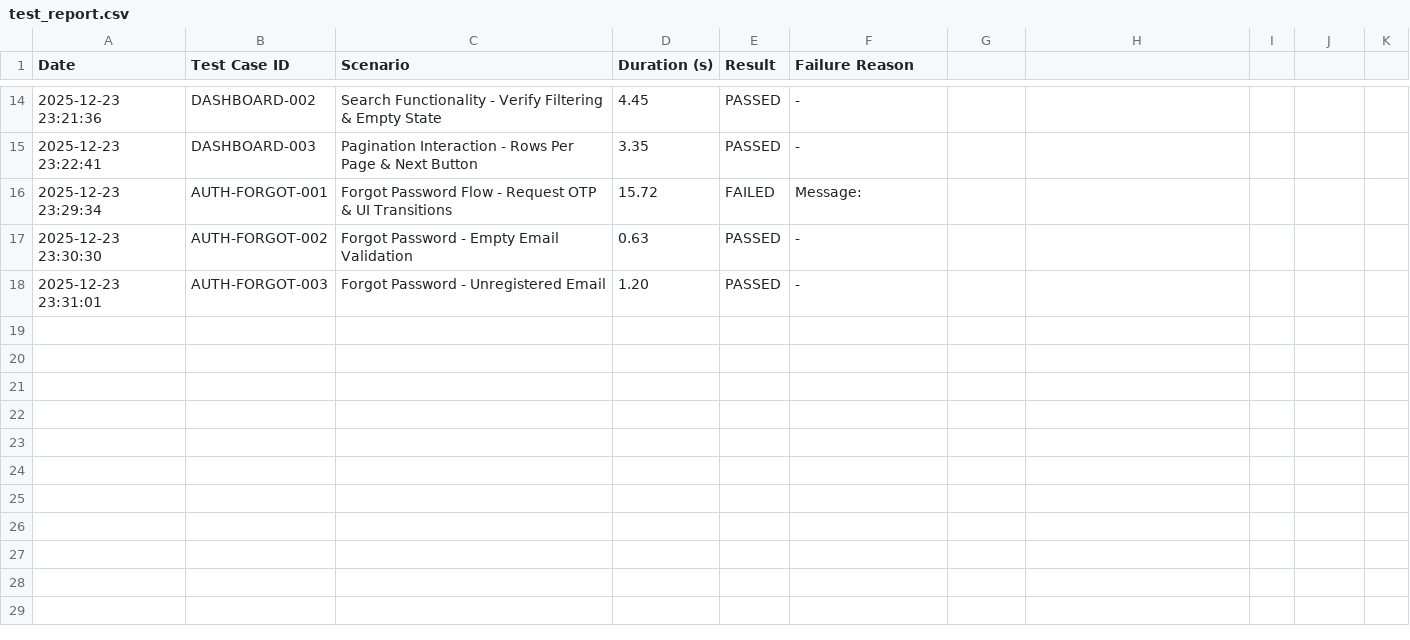
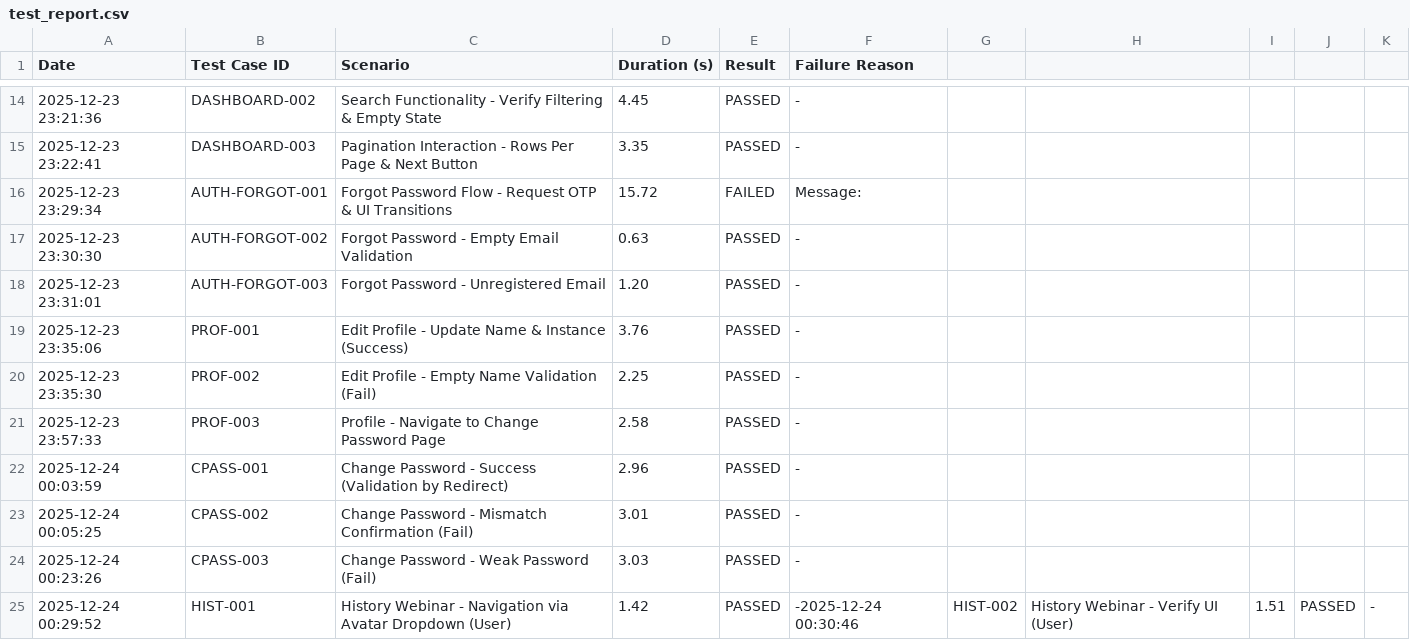
Before and after one commit to MashuNakamura/selenium-python-qa, a CSV file: test_report.csv, drawn as a sheet; only a part is shown, gaps mark what is left out; the diff names each change by its address in the sheet, - before the commit and + after, or states it on an @@ line.

```diff
--- a/test_report.csv
+++ b/test_report.csv
+row 19: 2025-12-23 23:35:06 | PROF-001 | Edit Profile - Update Name & Instance (Success) | 3.76 | PASSED | -
+row 20: 2025-12-23 23:35:30 | PROF-002 | Edit Profile - Empty Name Validation (Fail) | 2.25 | PASSED | -
+row 21: 2025-12-23 23:57:33 | PROF-003 | Profile - Navigate to Change Password Page | 2.58 | PASSED | -
+row 22: 2025-12-24 00:03:59 | CPASS-001 | Change Password - Success (Validation by Redirect) | 2.96 | PASSED | -
+row 23: 2025-12-24 00:05:25 | CPASS-002 | Change Password - Mismatch Confirmation (Fail) | 3.01 | PASSED | -
+row 24: 2025-12-24 00:23:26 | CPASS-003 | Change Password - Weak Password (Fail) | 3.03 | PASSED | -
+row 25: 2025-12-24 00:29:52 | HIST-001 | History Webinar - Navigation via Avatar Dropdown (User) | 1.42 | PASSED | -2025-12-24 00:30:46 | HIST-002 | History Webinar - Verify UI (User) | 1.51 | PASSED | -
```
Also changed, not shown: 3 other files.
